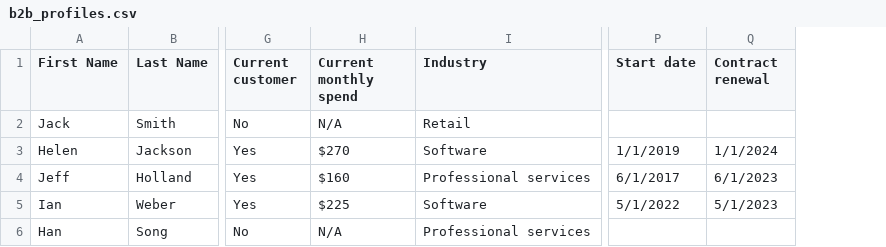
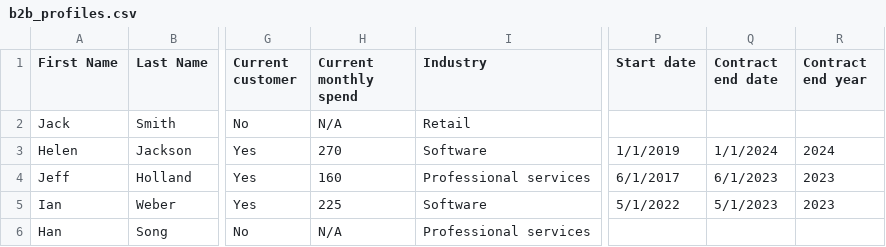
Before and after one commit to noahyang1205/Telco-Demo, a CSV file: assets/b2b_profiles.csv, drawn as a sheet; only a part is shown, gaps mark what is left out; the diff names each change by its address in the sheet, - before the commit and + after, or states it on an @@ line.

```diff
--- a/assets/b2b_profiles.csv
+++ b/assets/b2b_profiles.csv
+column R (Contract end year), rows 3-5: 2024 | 2023 | 2023
-Q1: Contract renewal
+Q1: Contract end date
-H3 (Current monthly spend): $270
+H3 (Current monthly spend): 270
-H4 (Current monthly spend): $160
+H4 (Current monthly spend): 160
-H5 (Current monthly spend): $225
+H5 (Current monthly spend): 225
```
Also changed, not shown: 3 other files.
